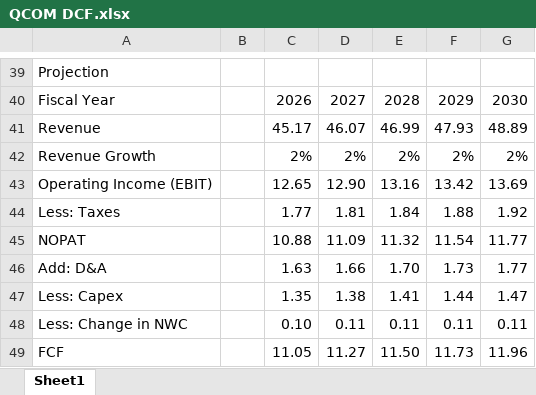
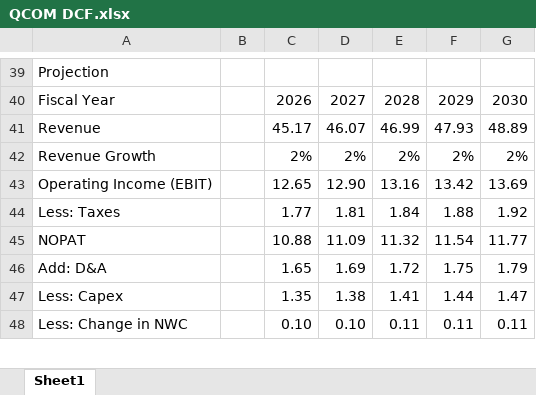
Before and after one commit to Siph0n2709/SSValuationEngine, an Excel workbook: QCOM DCF.xlsx, sheet Sheet1, drawn as a sheet; only a part is shown, gaps mark what is left out; values as stored, in another font and other column widths than the file's, no borders; removed rows and columns are numbered as before the commit, all else as after; the diff covers the shown part only; the diff names each change by its address in the sheet, - before the commit and + after, or states it on an @@ line.

```diff
--- a/QCOM DCF.xlsx (sheet Sheet1)
+++ b/QCOM DCF.xlsx (sheet Sheet1)
-row 46: Add: D&A |  | 1.63 | 1.66 | 1.70 | 1.73 | 1.77
+row 46: Add: D&A |  | 1.65 | 1.69 | 1.72 | 1.75 | 1.79
-D48: 0.11
+D48: 0.10
-row 49: FCF |  | 11.05 | 11.27 | 11.50 | 11.73 | 11.96
```
Also changed, not shown: 31 added rows, 3 removed rows and 22 edited cells elsewhere in this sheet, formulas that keep their value, 8 other files.
